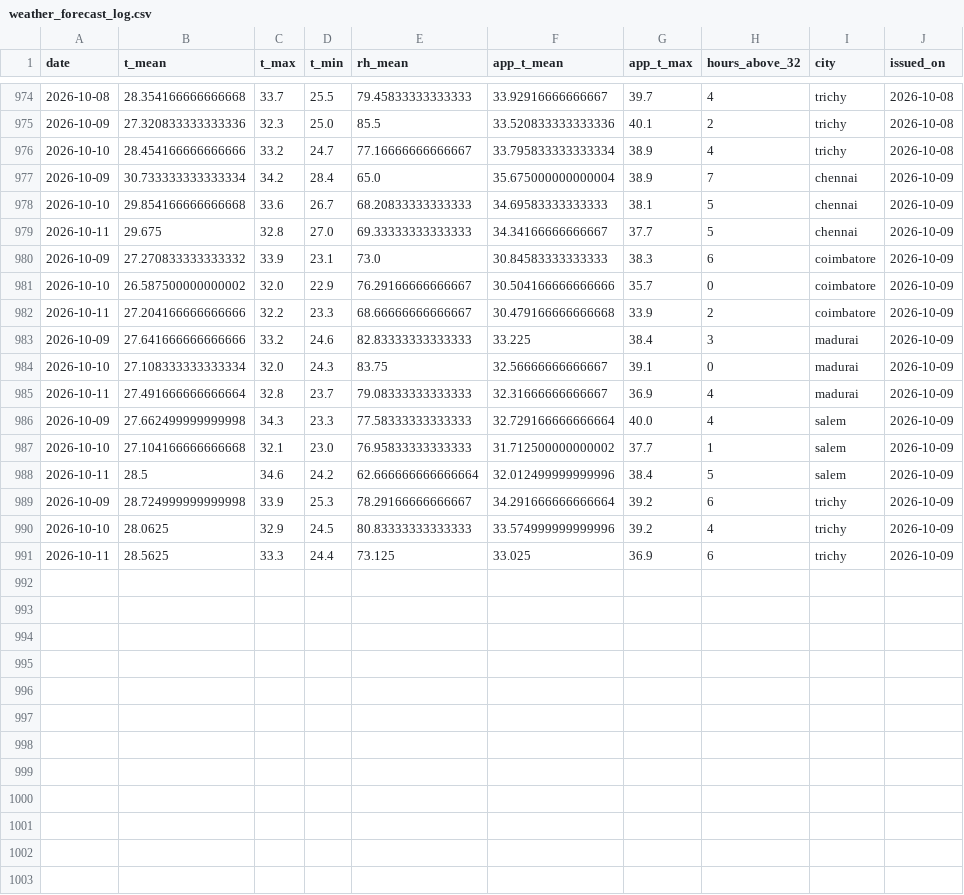
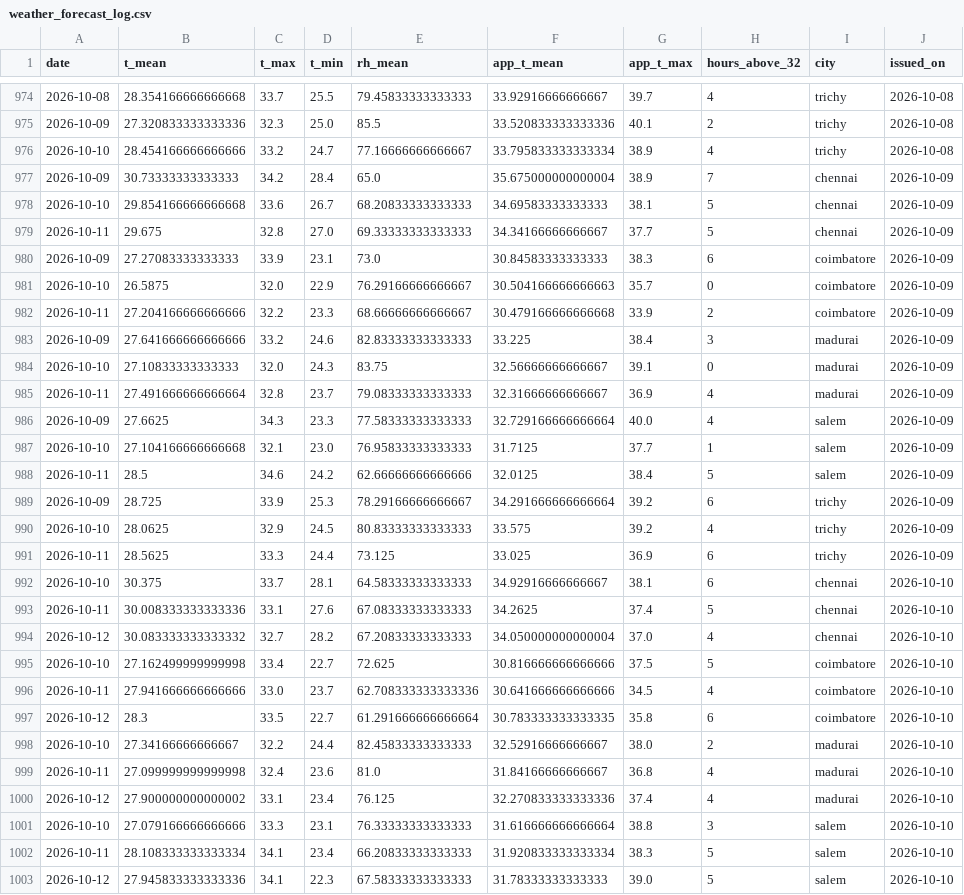
Before and after one commit to gkavin2527/tn-peak-demand-dataset, a CSV file: data/weather_forecast_log.csv, drawn as a sheet; only a part is shown, gaps mark what is left out; the diff covers the shown part only.

```diff
--- a/data/weather_forecast_log.csv
+++ b/data/weather_forecast_log.csv
@@ -976,16 +976,28 @@ date,t_mean,t_max,t_min,rh_mean,app_t_mean,app_t_max,hours_above_32,city,issued_
 2026-10-10,28.454166666666666,33.2,24.7,77.16666666666667,33.795833333333334,38.9,4,trichy,2026-10-08
-2026-10-09,30.733333333333334,34.2,28.4,65.0,35.675000000000004,38.9,7,chennai,2026-10-09
+2026-10-09,30.73333333333333,34.2,28.4,65.0,35.675000000000004,38.9,7,chennai,2026-10-09
 2026-10-10,29.854166666666668,33.6,26.7,68.20833333333333,34.69583333333333,38.1,5,chennai,2026-10-09
 2026-10-11,29.675,32.8,27.0,69.33333333333333,34.34166666666667,37.7,5,chennai,2026-10-09
-2026-10-09,27.270833333333332,33.9,23.1,73.0,30.84583333333333,38.3,6,coimbatore,2026-10-09
-2026-10-10,26.587500000000002,32.0,22.9,76.29166666666667,30.504166666666666,35.7,0,coimbatore,2026-10-09
+2026-10-09,27.27083333333333,33.9,23.1,73.0,30.84583333333333,38.3,6,coimbatore,2026-10-09
+2026-10-10,26.5875,32.0,22.9,76.29166666666667,30.504166666666663,35.7,0,coimbatore,2026-10-09
 2026-10-11,27.204166666666666,32.2,23.3,68.66666666666667,30.479166666666668,33.9,2,coimbatore,2026-10-09
 2026-10-09,27.641666666666666,33.2,24.6,82.83333333333333,33.225,38.4,3,madurai,2026-10-09
-2026-10-10,27.108333333333334,32.0,24.3,83.75,32.56666666666667,39.1,0,madurai,2026-10-09
+2026-10-10,27.10833333333333,32.0,24.3,83.75,32.56666666666667,39.1,0,madurai,2026-10-09
 2026-10-11,27.491666666666664,32.8,23.7,79.08333333333333,32.31666666666667,36.9,4,madurai,2026-10-09
-2026-10-09,27.662499999999998,34.3,23.3,77.58333333333333,32.729166666666664,40.0,4,salem,2026-10-09
-2026-10-10,27.104166666666668,32.1,23.0,76.95833333333333,31.712500000000002,37.7,1,salem,2026-10-09
-2026-10-11,28.5,34.6,24.2,62.666666666666664,32.012499999999996,38.4,5,salem,2026-10-09
-2026-10-09,28.724999999999998,33.9,25.3,78.29166666666667,34.291666666666664,39.2,6,trichy,2026-10-09
-2026-10-10,28.0625,32.9,24.5,80.83333333333333,33.574999999999996,39.2,4,trichy,2026-10-09
+2026-10-09,27.6625,34.3,23.3,77.58333333333333,32.729166666666664,40.0,4,salem,2026-10-09
+2026-10-10,27.104166666666668,32.1,23.0,76.95833333333333,31.7125,37.7,1,salem,2026-10-09
+2026-10-11,28.5,34.6,24.2,62.66666666666666,32.0125,38.4,5,salem,2026-10-09
+2026-10-09,28.725,33.9,25.3,78.29166666666667,34.291666666666664,39.2,6,trichy,2026-10-09
+2026-10-10,28.0625,32.9,24.5,80.83333333333333,33.575,39.2,4,trichy,2026-10-09
 2026-10-11,28.5625,33.3,24.4,73.125,33.025,36.9,6,trichy,2026-10-09
+2026-10-10,30.375,33.7,28.1,64.58333333333333,34.92916666666667,38.1,6,chennai,2026-10-10
+2026-10-11,30.008333333333336,33.1,27.6,67.08333333333333,34.2625,37.4,5,chennai,2026-10-10
+2026-10-12,30.083333333333332,32.7,28.2,67.20833333333333,34.050000000000004,37.0,4,chennai,2026-10-10
+2026-10-10,27.162499999999998,33.4,22.7,72.625,30.816666666666666,37.5,5,coimbatore,2026-10-10
+2026-10-11,27.941666666666666,33.0,23.7,62.708333333333336,30.641666666666666,34.5,4,coimbatore,2026-10-10
+2026-10-12,28.3,33.5,22.7,61.291666666666664,30.783333333333335,35.8,6,coimbatore,2026-10-10
+2026-10-10,27.34166666666667,32.2,24.4,82.45833333333333,32.52916666666667,38.0,2,madurai,2026-10-10
+2026-10-11,27.099999999999998,32.4,23.6,81.0,31.84166666666667,36.8,4,madurai,2026-10-10
+2026-10-12,27.900000000000002,33.1,23.4,76.125,32.270833333333336,37.4,4,madurai,2026-10-10
+2026-10-10,27.079166666666666,33.3,23.1,76.33333333333333,31.616666666666664,38.8,3,salem,2026-10-10
+2026-10-11,28.108333333333334,34.1,23.4,66.20833333333333,31.920833333333334,38.3,5,salem,2026-10-10
+2026-10-12,27.945833333333336,34.1,22.3,67.58333333333333,31.78333333333333,39.0,5,salem,2026-10-10
```
Also changed, not shown: 3 added rows elsewhere in this file, data/demand_daily.csv, data/peak_demand.csv, 2 other files.
